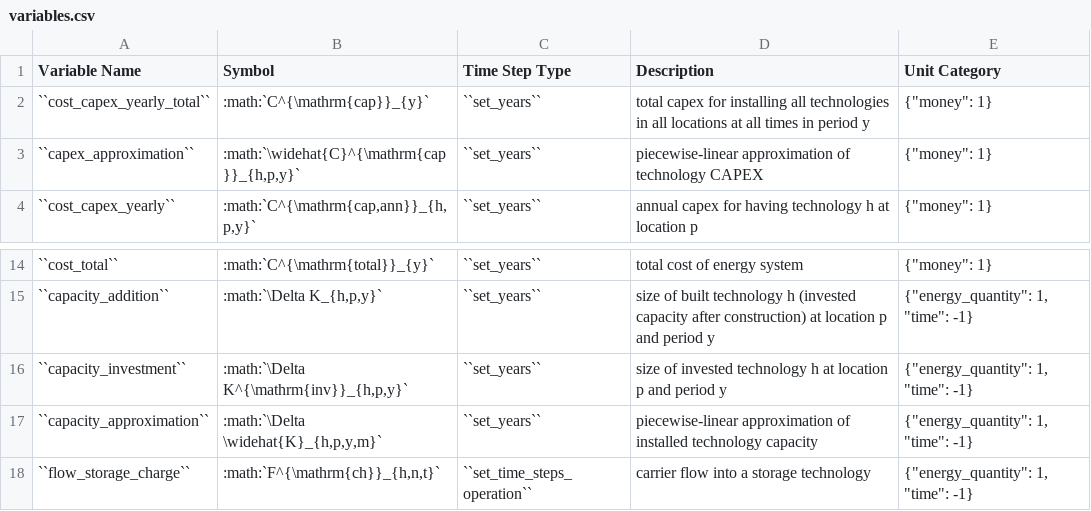
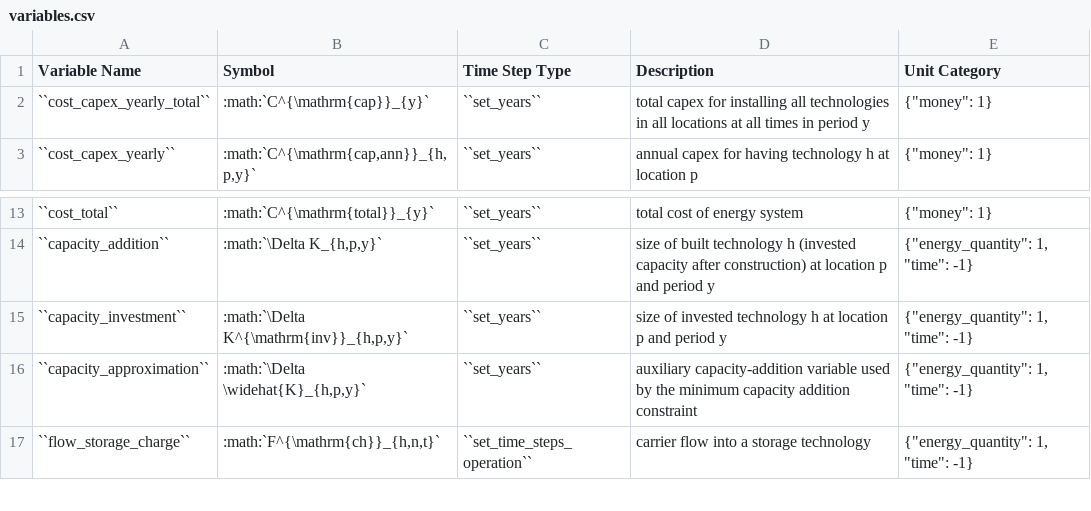
Before and after one commit to ZEN-universe/ZEN-garden, a CSV file: docs/files/zen_garden_in_detail/tables/variables.csv, drawn as a sheet; only a part is shown, gaps mark what is left out.

```diff
--- a/docs/files/zen_garden_in_detail/tables/variables.csv
+++ b/docs/files/zen_garden_in_detail/tables/variables.csv
@@ -2,3 +2,2 @@ Variable Name;Symbol;Time Step Type;Description;Unit Category
 ``cost_capex_yearly_total``;:math:`C^{\mathrm{cap}}_{y}`;``set_years``;total capex for installing all technologies in all locations at all times in period y;"{""money"": 1}"
-``capex_approximation``;:math:`\widehat{C}^{\mathrm{cap}}_{h,p,y}`;``set_years``;piecewise-linear approximation of technology CAPEX;{"money": 1}
 ``cost_capex_yearly``;:math:`C^{\mathrm{cap,ann}}_{h,p,y}`;``set_years``;annual capex for having technology h at location p;"{""money"": 1}"
@@ -16,3 +15,3 @@ Variable Name;Symbol;Time Step Type;Description;Unit Category
 ``capacity_investment``;:math:`\Delta K^{\mathrm{inv}}_{h,p,y}`;``set_years``;size of invested technology h at location p and period y;"{""energy_quantity"": 1, ""time"": -1}"
-``capacity_approximation``;:math:`\Delta \widehat{K}_{h,p,y,m}`;``set_years``;piecewise-linear approximation of installed technology capacity;{"energy_quantity": 1, "time": -1}
+``capacity_approximation``;:math:`\Delta \widehat{K}_{h,p,y}`;``set_years``;auxiliary capacity-addition variable used by the minimum capacity addition constraint;{"energy_quantity": 1, "time": -1}
 ``flow_storage_charge``;:math:`F^{\mathrm{ch}}_{h,n,t}`;``set_time_steps_operation``;carrier flow into a storage technology;{"energy_quantity": 1, "time": -1}
```
Also changed, not shown: docs/files/zen_garden_in_detail/tables/parameters.csv, 53 other files.
